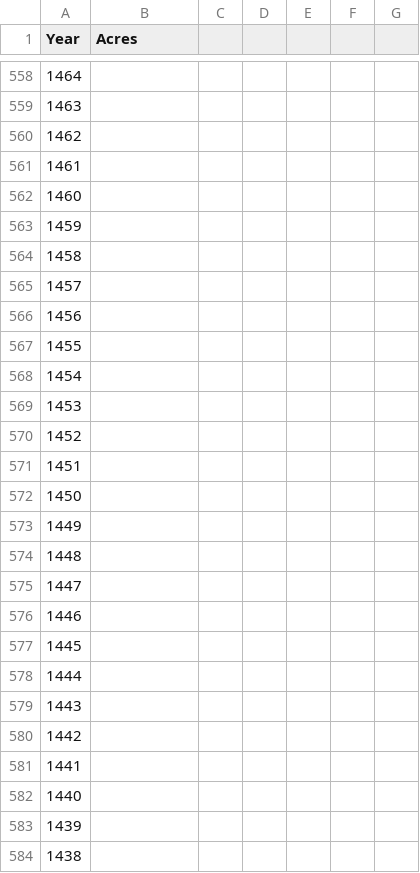
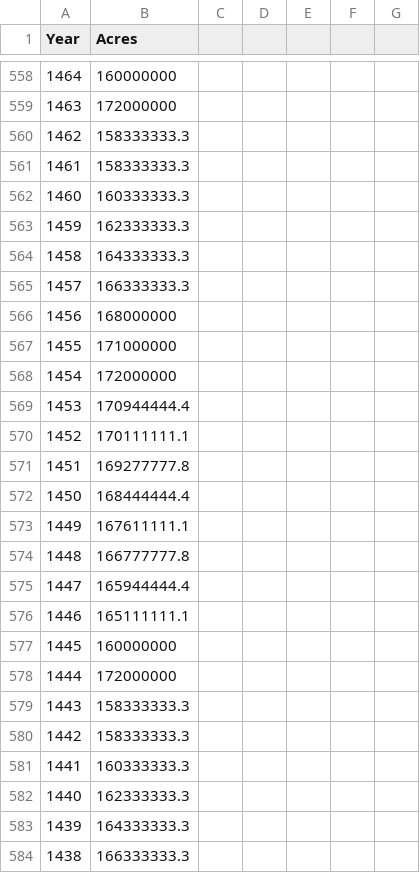
Before and after one commit to rswaty/dataViz, a CSV file: data/spiral.csv, drawn as a sheet; only a part is shown, gaps mark what is left out; the diff covers the shown part only.

```diff
--- a/data/spiral.csv
+++ b/data/spiral.csv
@@ -558,27 +558,27 @@ Year,Acres,,,,,
-1464,,,,,,
-1463,,,,,,
-1462,,,,,,
-1461,,,,,,
-1460,,,,,,
-1459,,,,,,
-1458,,,,,,
-1457,,,,,,
-1456,,,,,,
-1455,,,,,,
-1454,,,,,,
-1453,,,,,,
-1452,,,,,,
-1451,,,,,,
-1450,,,,,,
-1449,,,,,,
-1448,,,,,,
-1447,,,,,,
-1446,,,,,,
-1445,,,,,,
-1444,,,,,,
-1443,,,,,,
-1442,,,,,,
-1441,,,,,,
-1440,,,,,,
-1439,,,,,,
-1438,,,,,,
+1464,160000000
+1463,172000000
+1462,158333333.3
+1461,158333333.3
+1460,160333333.3
+1459,162333333.3
+1458,164333333.3
+1457,166333333.3
+1456,168000000
+1455,171000000
+1454,172000000
+1453,170944444.4
+1452,170111111.1
+1451,169277777.8
+1450,168444444.4
+1449,167611111.1
+1448,166777777.8
+1447,165944444.4
+1446,165111111.1
+1445,160000000
+1444,172000000
+1443,158333333.3
+1442,158333333.3
+1441,160333333.3
+1440,162333333.3
+1439,164333333.3
+1438,166333333.3
```
Also changed, not shown: 1 added row and 63 edited cells elsewhere in this file, 6 other files.
